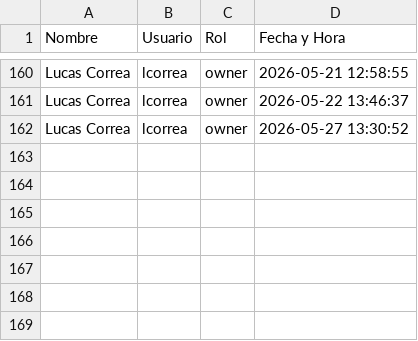
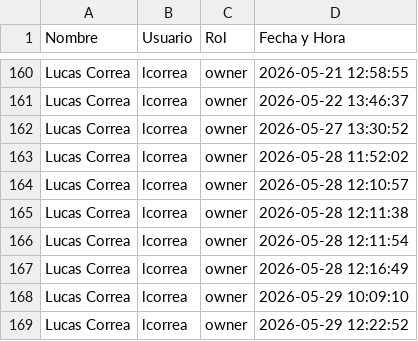
Before and after one commit to LucasVCorrea/TessaLanus, a CSV file: logs/historial_accesos.csv, drawn as a sheet; only a part is shown, gaps mark what is left out.

```diff
--- a/logs/historial_accesos.csv
+++ b/logs/historial_accesos.csv
@@ -162 +162,8 @@ Lucas Correa,lcorrea,owner,2026-05-22 13:46:37
 Lucas Correa,lcorrea,owner,2026-05-27 13:30:52
+Lucas Correa,lcorrea,owner,2026-05-28 11:52:02
+Lucas Correa,lcorrea,owner,2026-05-28 12:10:57
+Lucas Correa,lcorrea,owner,2026-05-28 12:11:38
+Lucas Correa,lcorrea,owner,2026-05-28 12:11:54
+Lucas Correa,lcorrea,owner,2026-05-28 12:16:49
+Lucas Correa,lcorrea,owner,2026-05-29 10:09:10
+Lucas Correa,lcorrea,owner,2026-05-29 12:22:52
```
Also changed, not shown: 8 other files.
